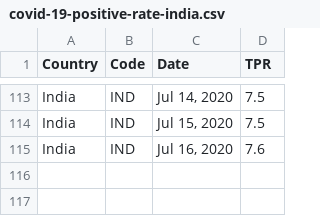
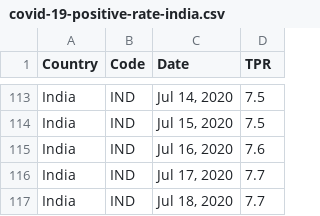
Before and after one commit to VijayKrishna/vijaykrishna.github.io, a CSV file: covid19-india-testing/data/covid-19-positive-rate-india.csv, drawn as a sheet; only a part is shown, gaps mark what is left out; the diff names each change by its address in the sheet, - before the commit and + after, or states it on an @@ line.

Commit message:
covid19: data update

```diff
--- a/covid19-india-testing/data/covid-19-positive-rate-india.csv
+++ b/covid19-india-testing/data/covid-19-positive-rate-india.csv
+row 116: India | IND | Jul 17, 2020 | 7.7
+row 117: India | IND | Jul 18, 2020 | 7.7
```
Also changed, not shown: 2 other files.
